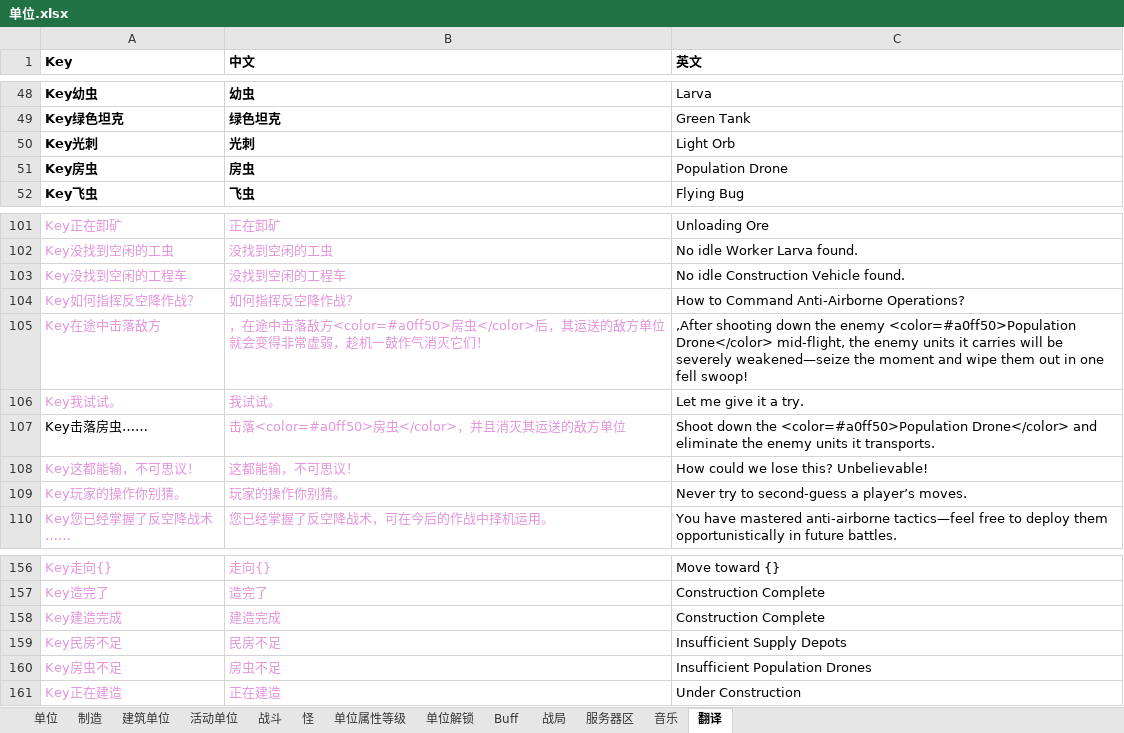
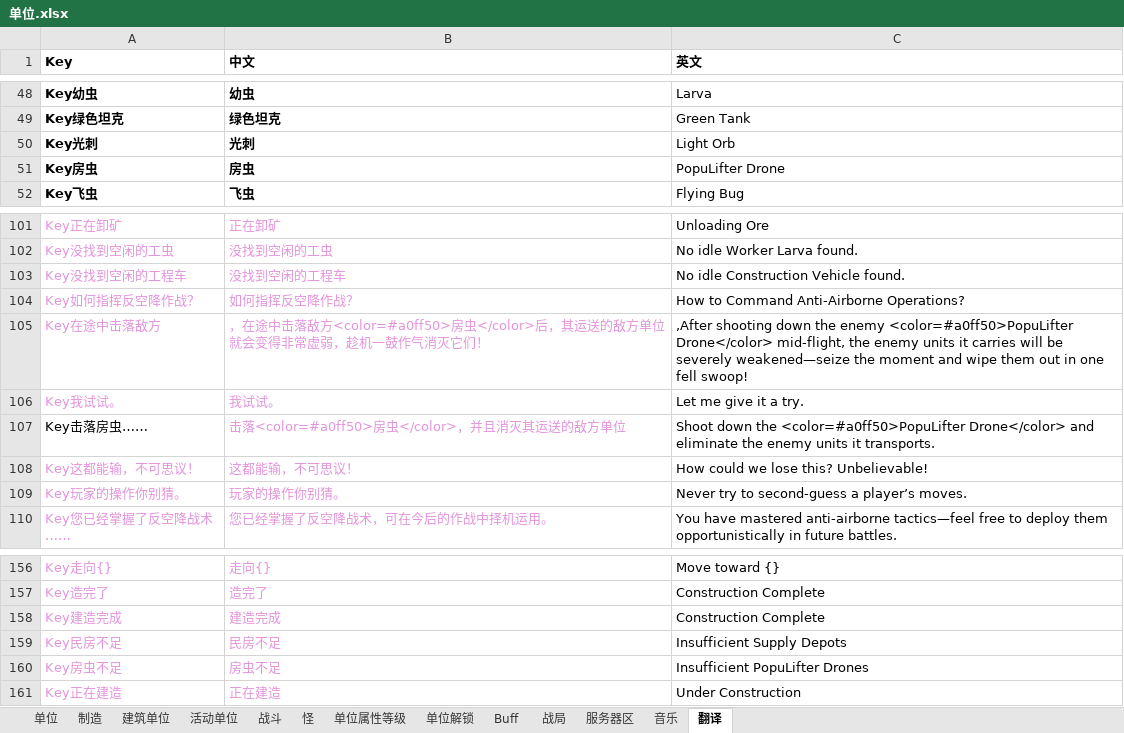
Before and after one commit to 544898458/Iocp20Coroutine, an Excel workbook: Iocp20Coroutine/表/单位.xlsx, sheet 翻译, drawn as a sheet; only a part is shown, gaps mark what is left out; values as stored, in another font and other column widths than the file's, no borders; the diff names each change by its address in the sheet, - before the commit and + after, or states it on an @@ line.

```diff
--- a/Iocp20Coroutine/表/单位.xlsx (sheet 翻译)
+++ b/Iocp20Coroutine/表/单位.xlsx (sheet 翻译)
-C51 (英文): Population Drone
+C51 (英文): PopuLifter Drone
-C105 (英文): …the enemy <color=#a0ff50>Population Drone</color> mid-flight,…
+C105 (英文): …the enemy <color=#a0ff50>PopuLifter Drone</color> mid-flight,…
-C107 (英文): …down the <color=#a0ff50>Population Drone</color> and…
+C107 (英文): …down the <color=#a0ff50>PopuLifter Drone</color> and…
-C160 (英文): Insufficient Population Drones
+C160 (英文): Insufficient PopuLifter Drones
```
Also changed, not shown: sheet 战局, sheet 音乐, 3 other files.
